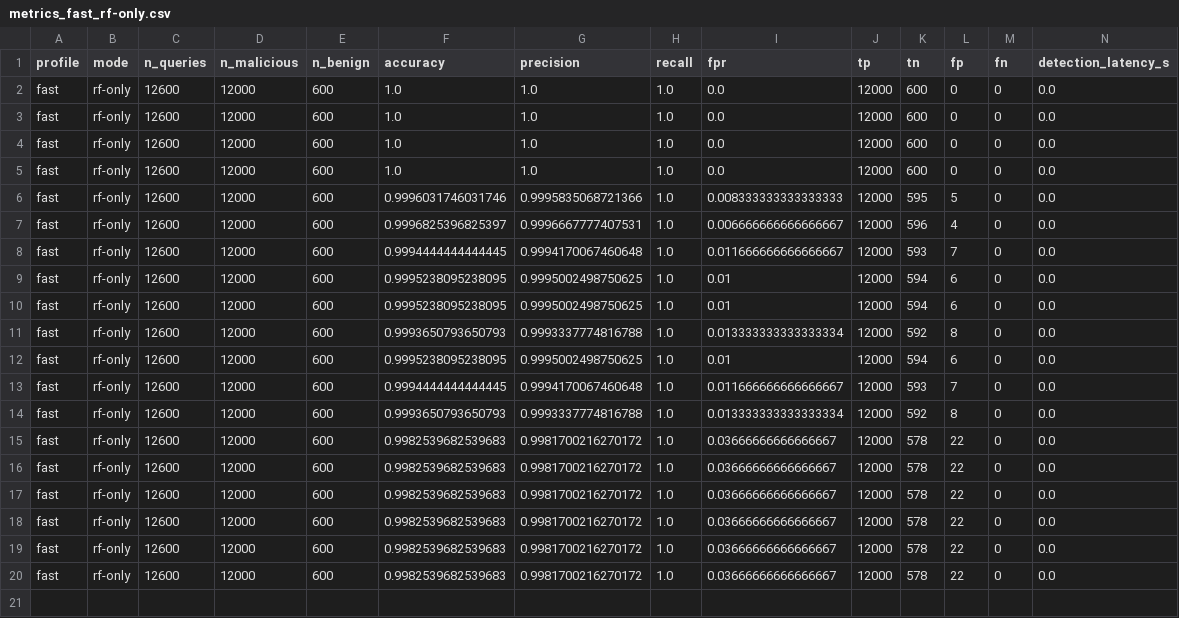
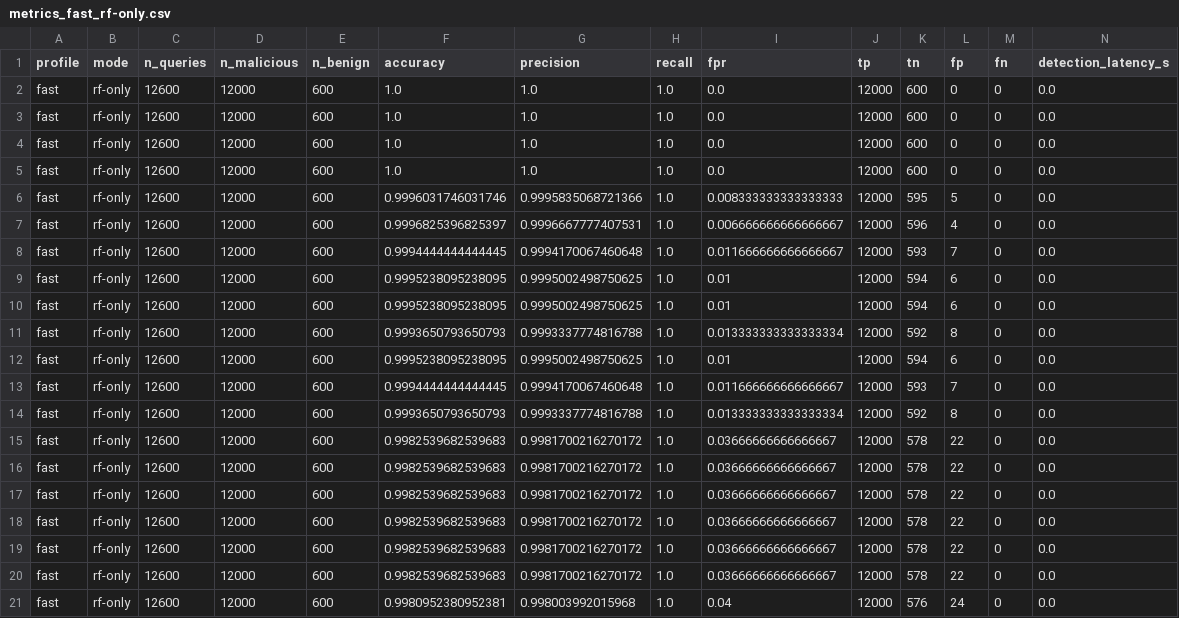
Before and after one commit to Tamil05t/Exfiltrap, a CSV file: eval/results/metrics_fast_rf-only.csv, drawn as a sheet; only a part is shown; rows hold the shown columns only; the diff names each change by its address in the sheet, - before the commit and + after, or states it on an @@ line.

```diff
--- a/eval/results/metrics_fast_rf-only.csv
+++ b/eval/results/metrics_fast_rf-only.csv
+row 21: fast | rf-only | 12600 | 12000 | 600 | 0.9980952380952381 | 0.998003992015968 | 1.0 | 0.04 | 12000 | 576 | 24 | 0 | 0.0
```
Also changed, not shown: eval/results/metrics_benign_rf-only.csv, eval/results/metrics_fast_full.csv, 14 other files.
